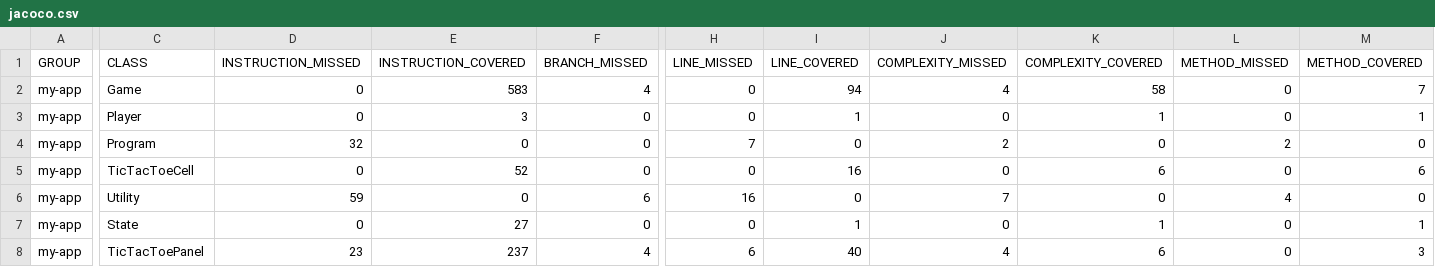
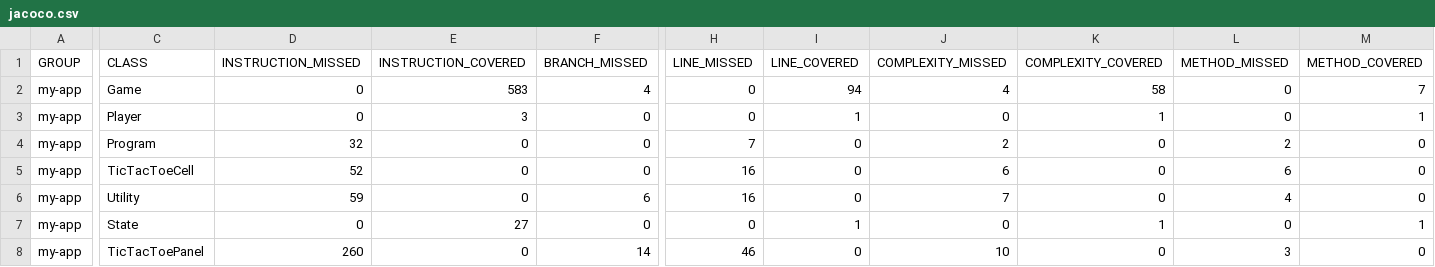
Before and after one commit to Sveta-ls/ST-6, a CSV file: target/site/jacoco/jacoco.csv, drawn as a sheet; only a part is shown, gaps mark what is left out; the diff covers the shown part only; the diff names each change by its address in the sheet, - before the commit and + after, or states it on an @@ line.

```diff
--- a/target/site/jacoco/jacoco.csv
+++ b/target/site/jacoco/jacoco.csv
-D5 (INSTRUCTION_MISSED): 0
+D5 (INSTRUCTION_MISSED): 52
-E5 (INSTRUCTION_COVERED): 52
+E5 (INSTRUCTION_COVERED): 0
-H5 (LINE_MISSED): 0
+H5 (LINE_MISSED): 16
-I5 (LINE_COVERED): 16
+I5 (LINE_COVERED): 0
-J5 (COMPLEXITY_MISSED): 0
+J5 (COMPLEXITY_MISSED): 6
-K5 (COMPLEXITY_COVERED): 6
+K5 (COMPLEXITY_COVERED): 0
-L5 (METHOD_MISSED): 0
+L5 (METHOD_MISSED): 6
-M5 (METHOD_COVERED): 6
+M5 (METHOD_COVERED): 0
-D8 (INSTRUCTION_MISSED): 23
+D8 (INSTRUCTION_MISSED): 260
-E8 (INSTRUCTION_COVERED): 237
+E8 (INSTRUCTION_COVERED): 0
-F8 (BRANCH_MISSED): 4
+F8 (BRANCH_MISSED): 14
-H8 (LINE_MISSED): 6
+H8 (LINE_MISSED): 46
-I8 (LINE_COVERED): 40
+I8 (LINE_COVERED): 0
-J8 (COMPLEXITY_MISSED): 4
+J8 (COMPLEXITY_MISSED): 10
-K8 (COMPLEXITY_COVERED): 6
+K8 (COMPLEXITY_COVERED): 0
-L8 (METHOD_MISSED): 0
+L8 (METHOD_MISSED): 3
-M8 (METHOD_COVERED): 3
+M8 (METHOD_COVERED): 0
```
Also changed, not shown: 1 edited cell elsewhere in this file, 14 other files.
